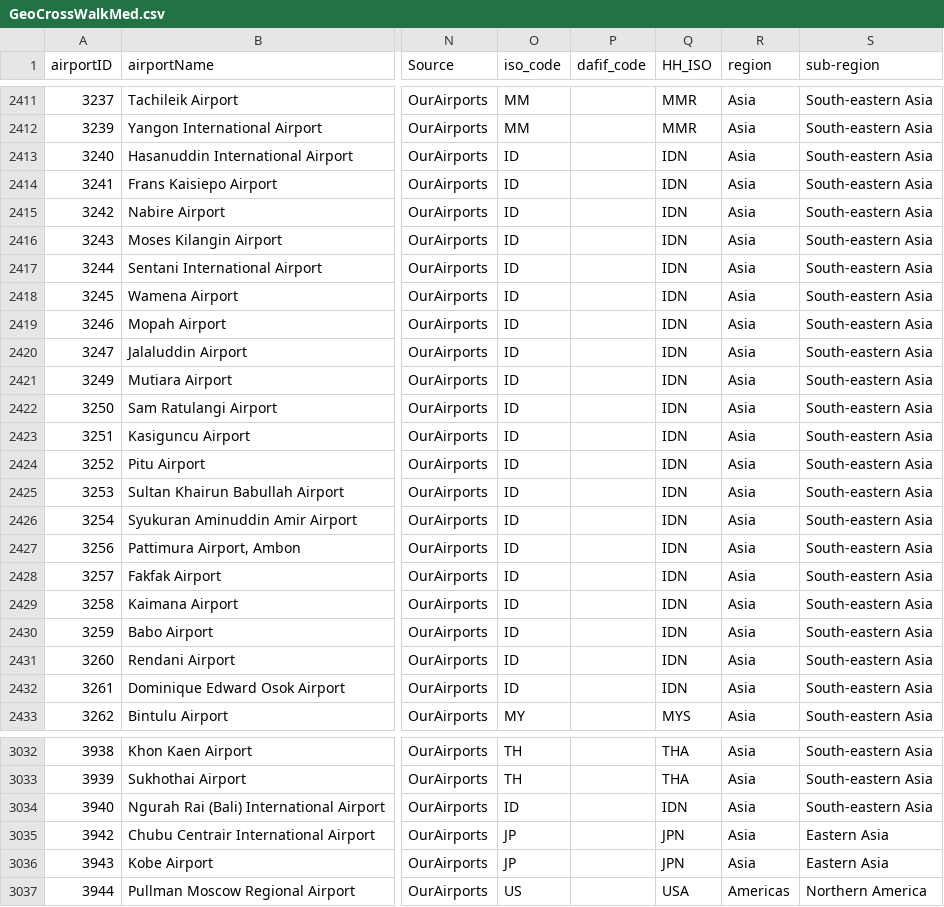
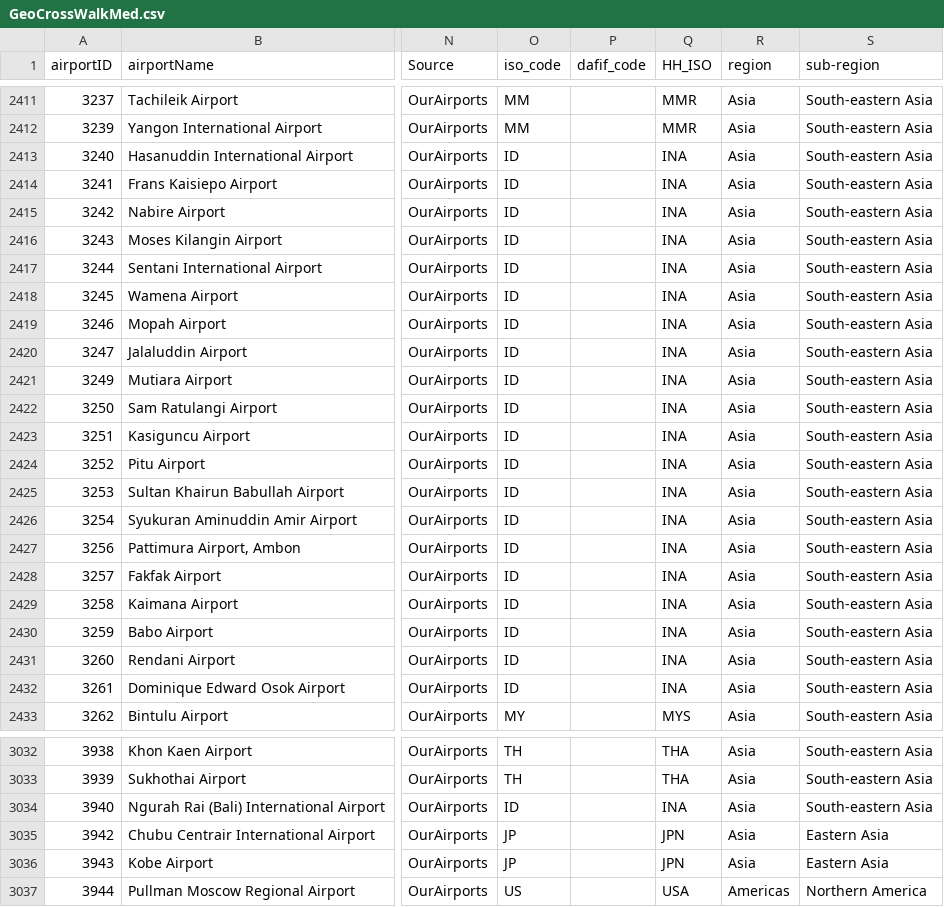
Before and after one commit to fafadlian/similaritySearch_V3, a CSV file: data/geoCrosswalk/GeoCrossWalkMed.csv, drawn as a sheet; only a part is shown, gaps mark what is left out; the diff covers the shown part only; the diff names each change by its address in the sheet, - before the commit and + after, or states it on an @@ line.

```diff
--- a/data/geoCrosswalk/GeoCrossWalkMed.csv
+++ b/data/geoCrosswalk/GeoCrossWalkMed.csv
-Q2413:Q2432 (HH_ISO): IDN
+Q2413:Q2432 (HH_ISO): INA
-Q3034 (HH_ISO): IDN
+Q3034 (HH_ISO): INA
```
Also changed, not shown: 115 edited cells elsewhere in this file, 37 other files.
